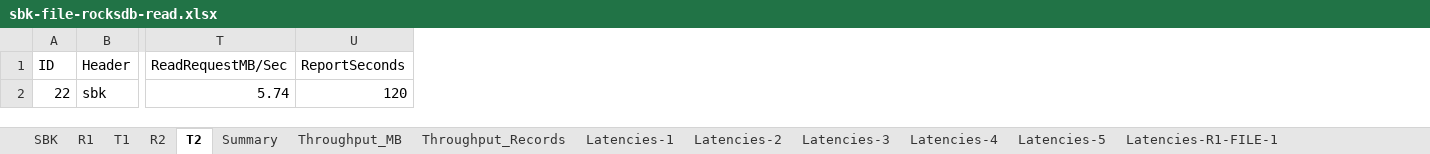
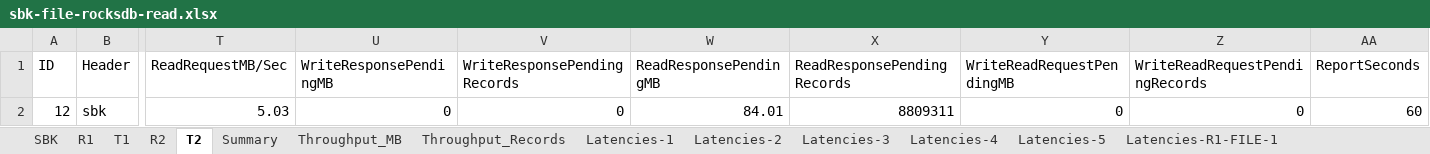
Before and after one commit to kmgowda/SBK, an Excel workbook: samples/charts/sbk-file-rocksdb-read.xlsx, sheet T2, drawn as a sheet; only a part is shown, gaps mark what is left out; values as stored, in another font and other column widths than the file's, no borders; removed rows and columns are numbered as before the commit, all else as after; rows hold the shown columns only; the diff names each change by its address in the sheet, - before the commit and + after, or states it on an @@ line.

```diff
--- a/samples/charts/sbk-file-rocksdb-read.xlsx (sheet T2)
+++ b/samples/charts/sbk-file-rocksdb-read.xlsx (sheet T2)
+column U (WriteResponsePendingMB), empty
+column V (WriteResponsePendingRecords), empty
+column W (ReadResponsePendingMB), empty
+column X (ReadResponsePendingRecords), empty
+column Y (WriteReadRequestPendingMB), empty
+column Z (WriteReadRequestPendingRecords), empty
-row 2: 22 | sbk | 5.74 | 120
+row 2: 12 | sbk | 5.03 | 0 | 0 | 84.01 | 8809311 | 0 | 0 | 60
```
Also changed, not shown: sheet R1, sheet R2, sheet T1, sheet Summary, other sheet tabs, charts or pictures, 2 other files.
